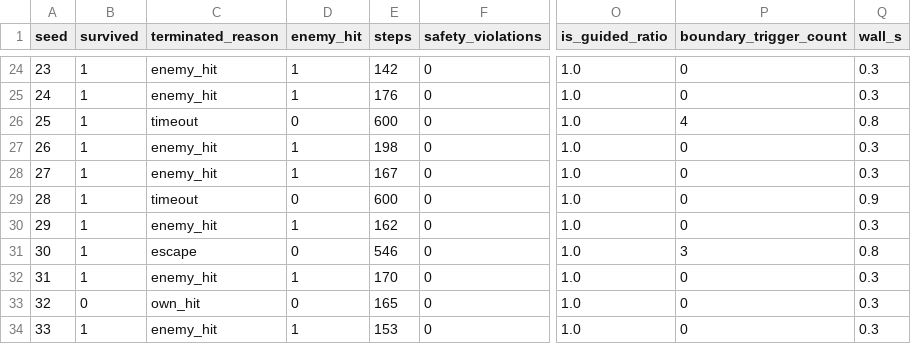
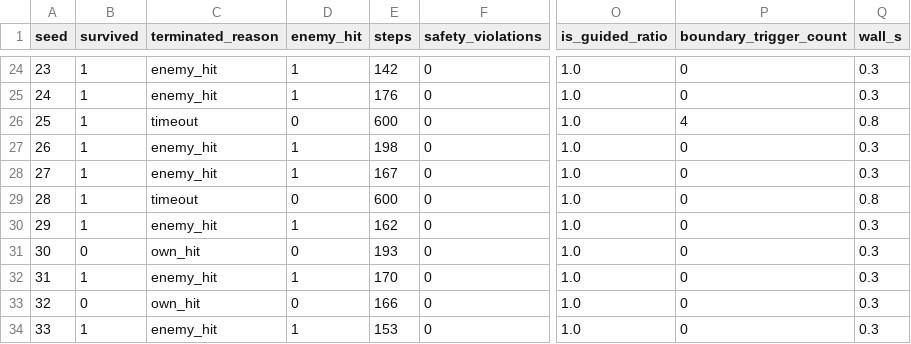
Before and after one commit to Shakeapear/Loyal-Wingman-BVR-Air-Combat-Intelligent-System, a CSV file: docs/assets/3.7_teacher_v3_speed260/bvr80-120_solo50_metrics.csv, drawn as a sheet; only a part is shown, gaps mark what is left out; the diff covers the shown part only; the diff names each change by its address in the sheet, - before the commit and + after, or states it on an @@ line.

Commit message:
中期基线重跑：修复后 v3 speed260 50-seed 证据与状态更新

```diff
--- a/docs/assets/3.7_teacher_v3_speed260/bvr80-120_solo50_metrics.csv
+++ b/docs/assets/3.7_teacher_v3_speed260/bvr80-120_solo50_metrics.csv
-Q29 (wall_s): 0.9
+Q29 (wall_s): 0.8
-B31 (survived): 1
+B31 (survived): 0
-C31 (terminated_reason): escape
+C31 (terminated_reason): own_hit
-E31 (steps): 546
+E31 (steps): 193
-P31 (boundary_trigger_count): 3
+P31 (boundary_trigger_count): 0
-Q31 (wall_s): 0.8
+Q31 (wall_s): 0.3
-E33 (steps): 165
+E33 (steps): 166
```
Also changed, not shown: 10 edited cells elsewhere in this file, docs/assets/3.7_teacher_v3_speed260/default_solo50_metrics.csv, 8 other files.
